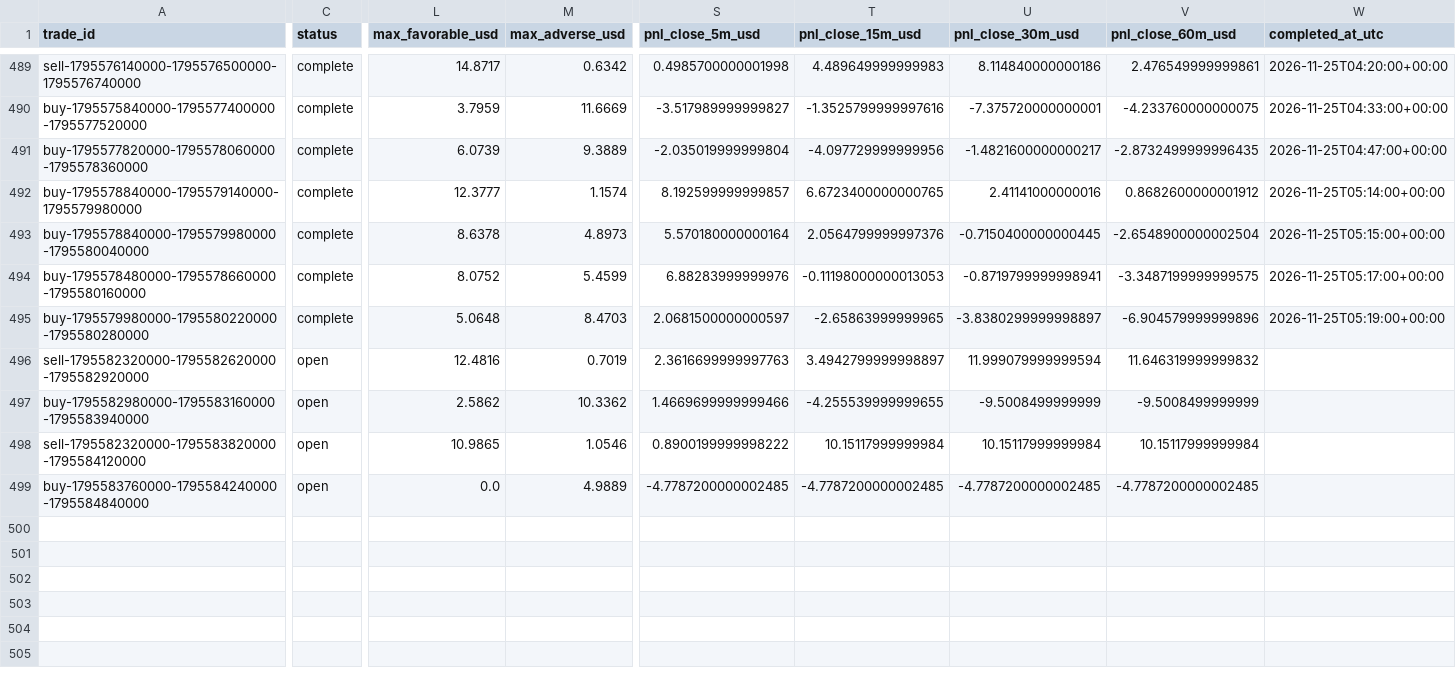
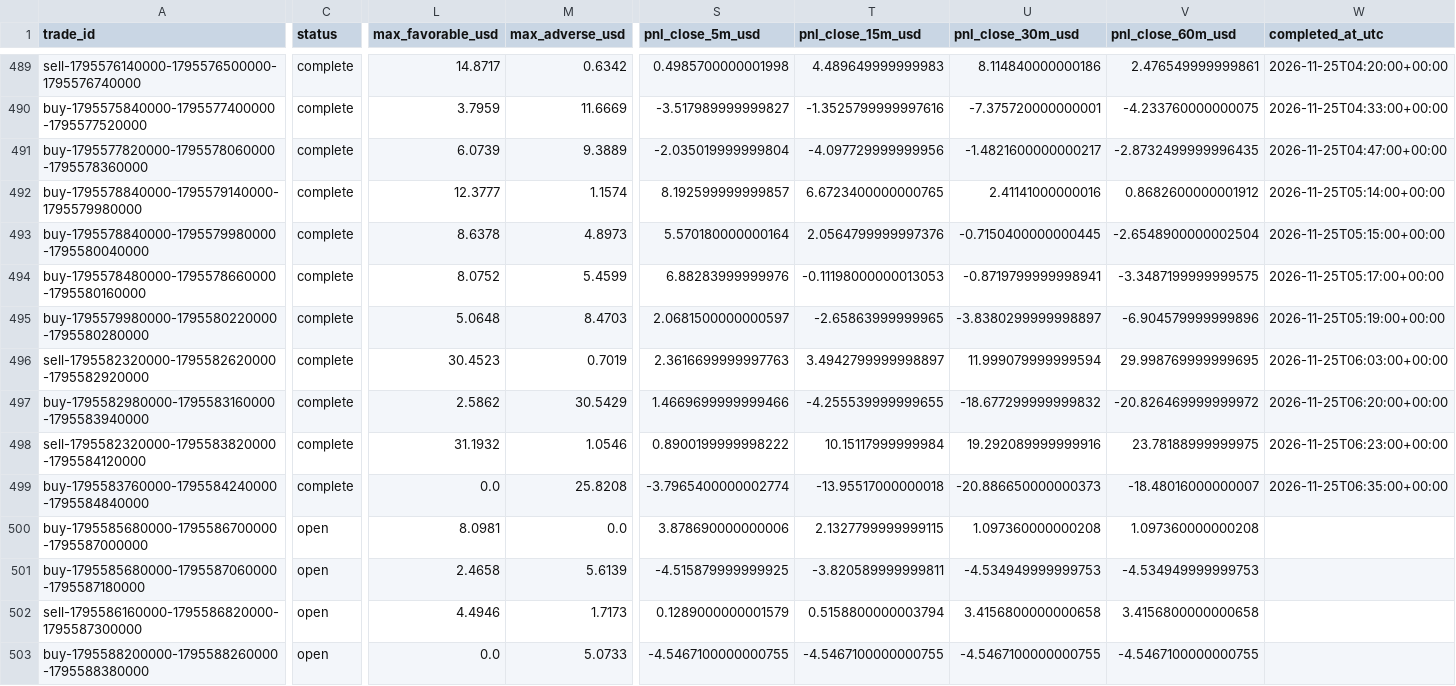
Before and after one commit to salehrbo1-cell/Alert-bot, a CSV file: research/sonic_paper/trades.csv, drawn as a sheet; only a part is shown, gaps mark what is left out; rows hold the shown columns only; the diff covers the shown part only; the diff names each change by its address in the sheet, - before the commit and + after, or states it on an @@ line.

Commit message:
Update Samo paper-monitor observations

```diff
--- a/research/sonic_paper/trades.csv
+++ b/research/sonic_paper/trades.csv
-C496:C499 (status): open
+C496:C499 (status): complete
-L496 (max_favorable_usd): 12.4816
+L496 (max_favorable_usd): 30.4523
-V496 (pnl_close_60m_usd): 11.646319999999832
+V496 (pnl_close_60m_usd): 29.998769999999695
-W496 (completed_at_utc): (empty)
+W496 (completed_at_utc): 2026-11-25T06:03:00+00:00
-M497 (max_adverse_usd): 10.3362
+M497 (max_adverse_usd): 30.5429
-U497 (pnl_close_30m_usd): -9.5008499999999
+U497 (pnl_close_30m_usd): -18.677299999999832
-V497 (pnl_close_60m_usd): -9.5008499999999
+V497 (pnl_close_60m_usd): -20.826469999999972
-W497 (completed_at_utc): (empty)
+W497 (completed_at_utc): 2026-11-25T06:20:00+00:00
-L498 (max_favorable_usd): 10.9865
+L498 (max_favorable_usd): 31.1932
-U498 (pnl_close_30m_usd): 10.15117999999984
+U498 (pnl_close_30m_usd): 19.292089999999916
-V498 (pnl_close_60m_usd): 10.15117999999984
+V498 (pnl_close_60m_usd): 23.78188999999975
-W498 (completed_at_utc): (empty)
+W498 (completed_at_utc): 2026-11-25T06:23:00+00:00
-M499 (max_adverse_usd): 4.9889
+M499 (max_adverse_usd): 25.8208
-S499 (pnl_close_5m_usd): -4.7787200000002485
+S499 (pnl_close_5m_usd): -3.7965400000002774
-T499 (pnl_close_15m_usd): -4.7787200000002485
+T499 (pnl_close_15m_usd): -13.95517000000018
-U499 (pnl_close_30m_usd): -4.7787200000002485
+U499 (pnl_close_30m_usd): -20.886650000000373
-V499 (pnl_close_60m_usd): -4.7787200000002485
+V499 (pnl_close_60m_usd): -18.48016000000007
-W499 (completed_at_utc): (empty)
+W499 (completed_at_utc): 2026-11-25T06:35:00+00:00
+row 500: buy-1795585680000-1795586700000-1795587000000 | open | 8.0981 | 0.0 | 3.878690000000006 | 2.1327799999999115 | 1.097360000000208 | 1.097360000000208
+row 501: buy-1795585680000-1795587060000-1795587180000 | open | 2.4658 | 5.6139 | -4.515879999999925 | -3.820589999999811 | -4.534949999999753 | -4.534949999999753
+row 502: sell-1795586160000-1795586820000-1795587300000 | open | 4.4946 | 1.7173 | 0.1289000000001579 | 0.5158800000003794 | 3.4156800000000658 | 3.4156800000000658
+row 503: buy-1795588200000-1795588260000-1795588380000 | open | 0.0 | 5.0733 | -4.5467100000000755 | -4.5467100000000755 | -4.5467100000000755 | -4.5467100000000755
```
Also changed, not shown: 4 edited cells elsewhere in this file, research/sonic_paper/exit_rule_m5_structure.csv, research/sonic_paper/exit_rule_step_resistance.csv, 4 other files.
